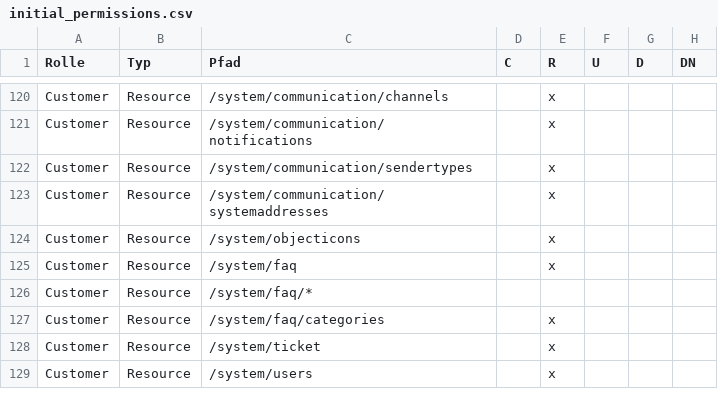
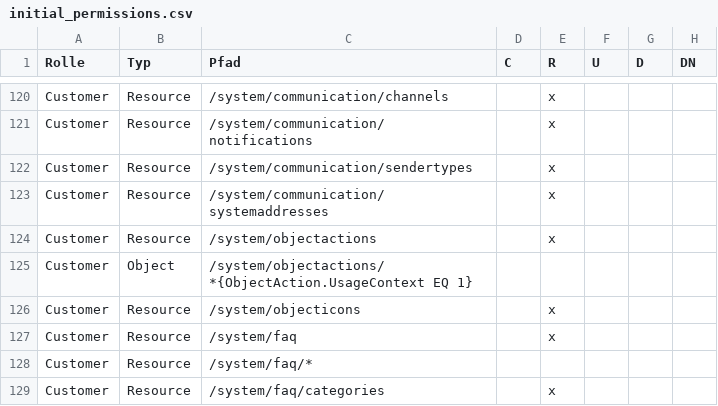
Before and after one commit to kix-service-software/kix-backend, a CSV file: var/packagesetup/initial_permissions.csv, drawn as a sheet; only a part is shown, gaps mark what is left out; the shorter side is filled out with more unchanged rows; the diff names each change by its address in the sheet, - before the commit and + after, or states it on an @@ line.

Commit message:
KIX2018-4475 change permissions on object actions

```diff
--- a/var/packagesetup/initial_permissions.csv
+++ b/var/packagesetup/initial_permissions.csv
+row 124: Customer | Resource | /system/objectactions |  | x
+row 125: Customer | Object | /system/objectactions/*{ObjectAction.UsageContext EQ 1}
```
Also changed, not shown: 1 other file.
